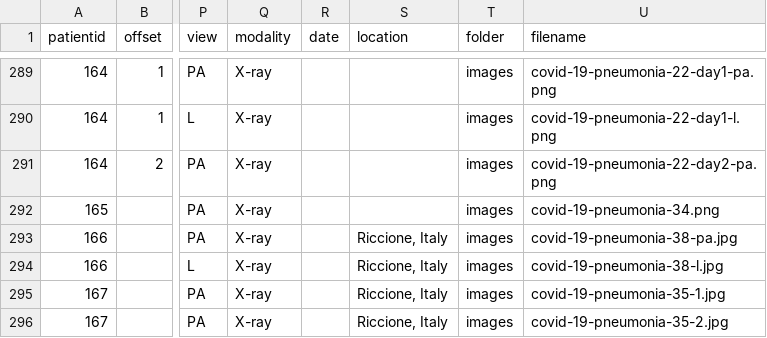
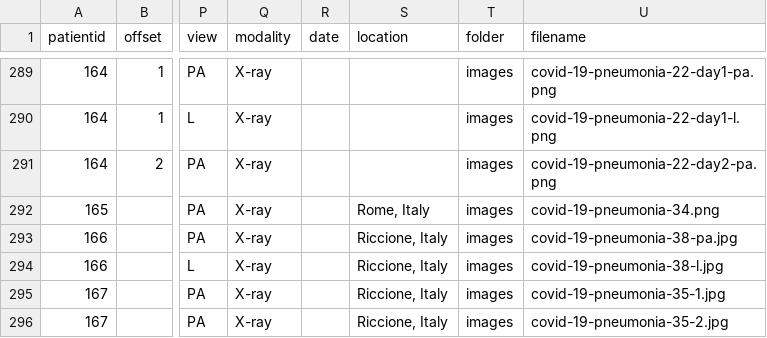
Before and after one commit to ieee8023/covid-chestxray-dataset, a CSV file: metadata.csv, drawn as a sheet; only a part is shown, gaps mark what is left out; the diff names each change by its address in the sheet, - before the commit and + after, or states it on an @@ line.

Commit message:
Add location for patient 165

```diff
--- a/metadata.csv
+++ b/metadata.csv
-S292 (location): (empty)
+S292 (location): Rome, Italy
```
